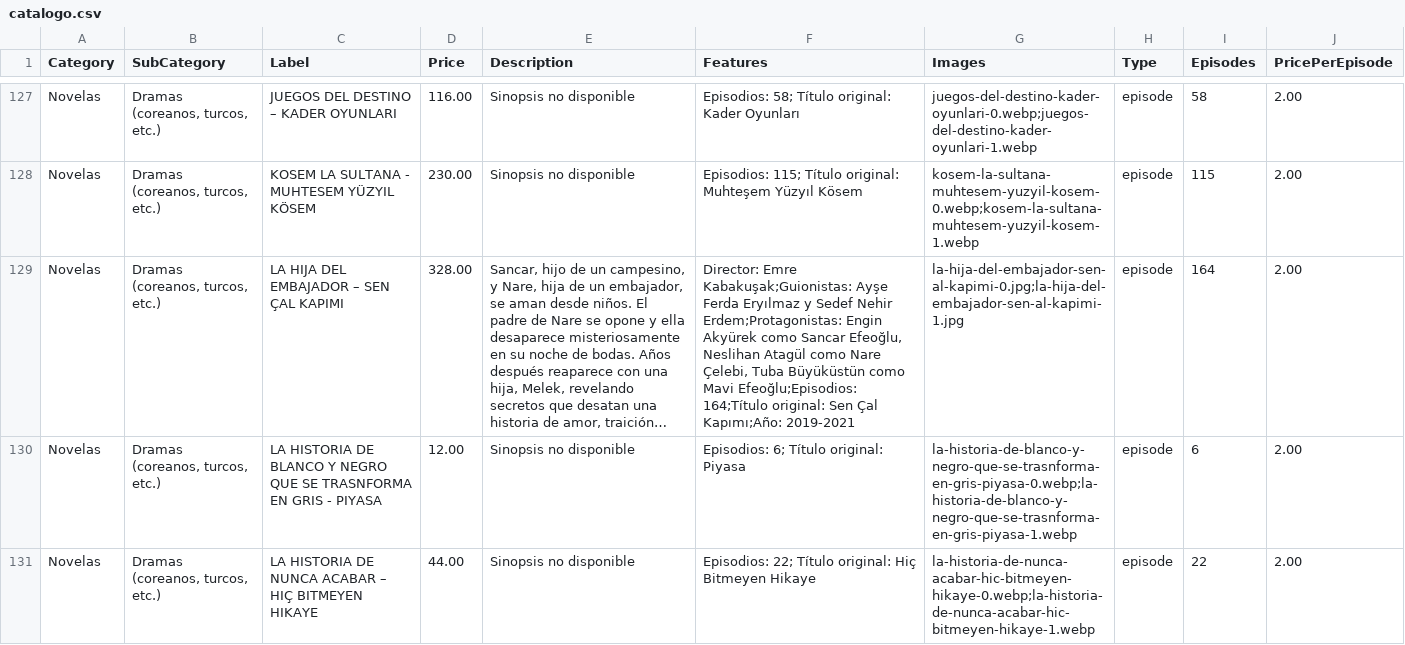
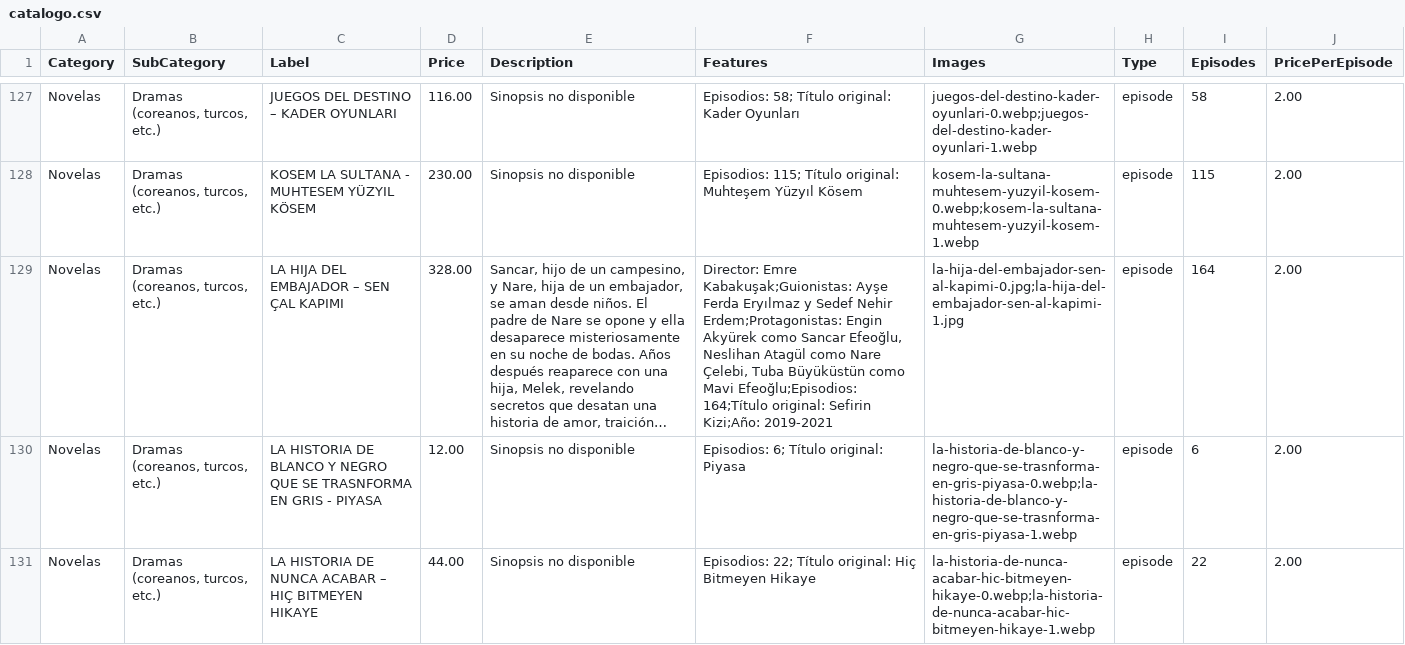
Before and after one commit to suarezangulo/MERCADO, a CSV file: data/catalogo.csv, drawn as a sheet; only a part is shown, gaps mark what is left out; long unchanged cells end in …; the diff names each change by its address in the sheet, - before the commit and + after, or states it on an @@ line.

Commit message:
Actualizar catálogo desde panel de administración

```diff
--- a/data/catalogo.csv
+++ b/data/catalogo.csv
-F129 (Features): …164;Título original: Sen Çal Kapımı;Año: 2019-2021
+F129 (Features): …164;Título original: Sefirin Kizi;Año: 2019-2021
```
